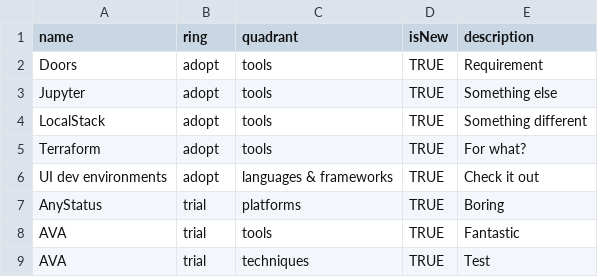
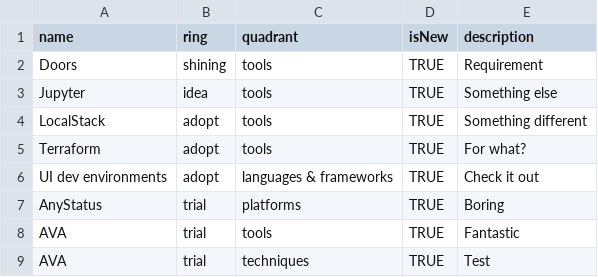
Before and after one commit to Danhar74/techradar, a CSV file: org.csv, drawn as a sheet.

Commit message:
Update org.csv

```diff
--- a/org.csv
+++ b/org.csv
@@ -1,4 +1,4 @@
 name,ring,quadrant,isNew,description
-Doors,adopt,tools,TRUE,"Requirement"
-Jupyter,adopt,tools,TRUE,"Something else"
+Doors,shining,tools,TRUE,"Requirement"
+Jupyter,idea,tools,TRUE,"Something else"
 LocalStack,adopt,tools,TRUE,"Something different"
```
